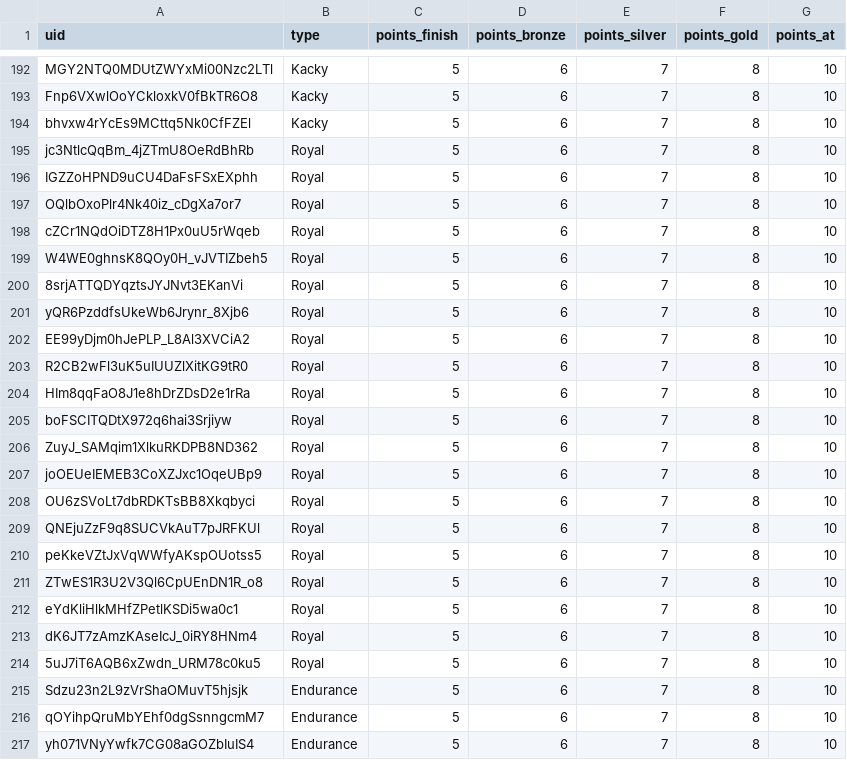
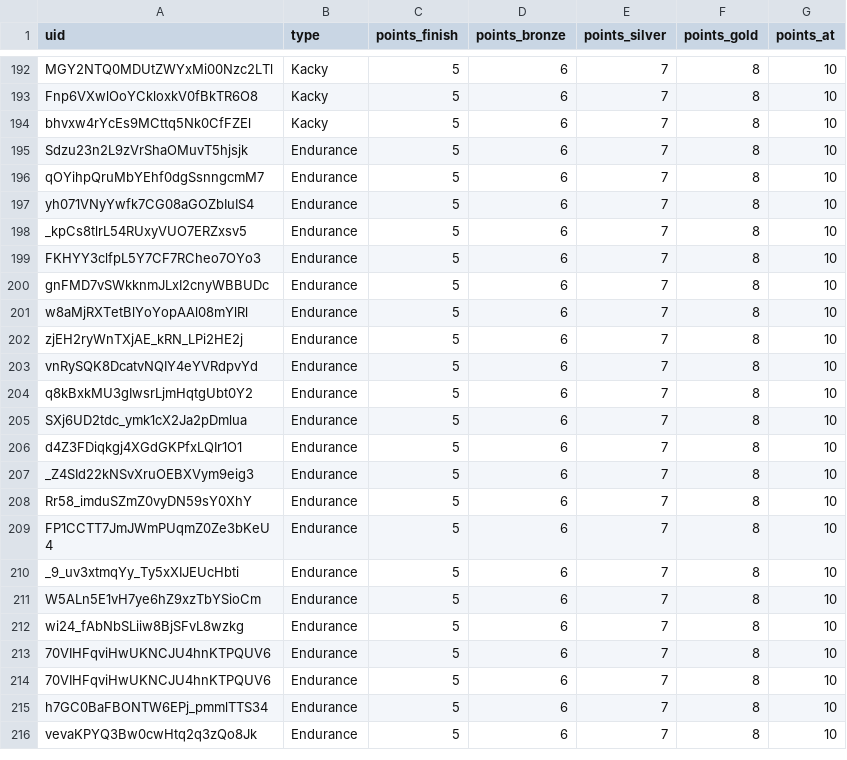
Before and after one commit to spl1nes/tmrank, a CSV file: maps.csv, drawn as a sheet; only a part is shown, gaps mark what is left out; the shorter side is filled out with more unchanged rows.

Commit message:
Update maps.csv

```diff
--- a/maps.csv
+++ b/maps.csv
@@ -194,22 +194,2 @@ Fnp6VXwlOoYCkloxkV0fBkTR6O8,Kacky,5,6,7,8,10
 bhvxw4rYcEs9MCttq5Nk0CfFZEl,Kacky,5,6,7,8,10
-jc3NtlcQqBm_4jZTmU8OeRdBhRb,Royal,5,6,7,8,10
-IGZZoHPND9uCU4DaFsFSxEXphh,Royal,5,6,7,8,10
-OQlbOxoPlr4Nk40iz_cDgXa7or7,Royal,5,6,7,8,10
-cZCr1NQdOiDTZ8H1Px0uU5rWqeb,Royal,5,6,7,8,10
-W4WE0ghnsK8QOy0H_vJVTIZbeh5,Royal,5,6,7,8,10
-8srjATTQDYqztsJYJNvt3EKanVi,Royal,5,6,7,8,10
-yQR6PzddfsUkeWb6Jrynr_8Xjb6,Royal,5,6,7,8,10
-EE99yDjm0hJePLP_L8Al3XVCiA2,Royal,5,6,7,8,10
-R2CB2wFl3uK5uIUUZlXitKG9tR0,Royal,5,6,7,8,10
-HIm8qqFaO8J1e8hDrZDsD2e1rRa,Royal,5,6,7,8,10
-boFSCITQDtX972q6hai3Srjiyw,Royal,5,6,7,8,10
-ZuyJ_SAMqim1XlkuRKDPB8ND362,Royal,5,6,7,8,10
-joOEUeIEMEB3CoXZJxc1OqeUBp9,Royal,5,6,7,8,10
-OU6zSVoLt7dbRDKTsBB8Xkqbyci,Royal,5,6,7,8,10
-QNEjuZzF9q8SUCVkAuT7pJRFKUl,Royal,5,6,7,8,10
-peKkeVZtJxVqWWfyAKspOUotss5,Royal,5,6,7,8,10
-ZTwES1R3U2V3Ql6CpUEnDN1R_o8,Royal,5,6,7,8,10
-eYdKliHlkMHfZPetlKSDi5wa0c1,Royal,5,6,7,8,10
-dK6JT7zAmzKAseIcJ_0iRY8HNm4,Royal,5,6,7,8,10
-5uJ7iT6AQB6xZwdn_URM78c0ku5,Royal,5,6,7,8,10
 Sdzu23n2L9zVrShaOMuvT5hjsjk,Endurance,5,6,7,8,10
```
